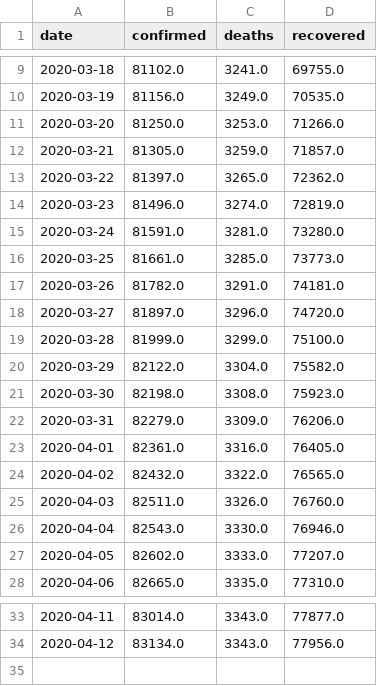
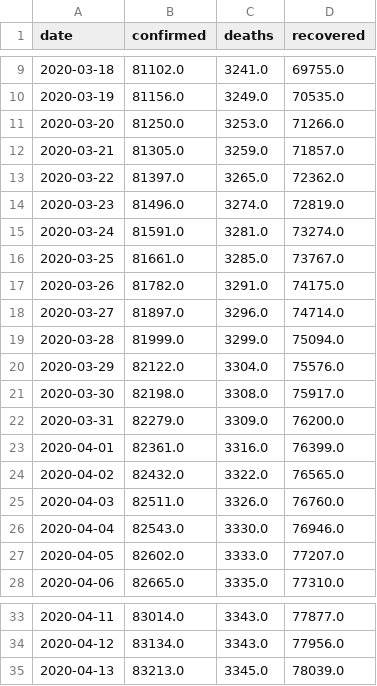
Before and after one commit to jayanti-prasad/Covid-19, a CSV file: data/covid-19-China.csv, drawn as a sheet; only a part is shown, gaps mark what is left out.

```diff
--- a/data/covid-19-China.csv
+++ b/data/covid-19-China.csv
@@ -14,11 +14,11 @@ date,confirmed,deaths,recovered
 2020-03-23,81496.0,3274.0,72819.0
-2020-03-24,81591.0,3281.0,73280.0
-2020-03-25,81661.0,3285.0,73773.0
-2020-03-26,81782.0,3291.0,74181.0
-2020-03-27,81897.0,3296.0,74720.0
-2020-03-28,81999.0,3299.0,75100.0
-2020-03-29,82122.0,3304.0,75582.0
-2020-03-30,82198.0,3308.0,75923.0
-2020-03-31,82279.0,3309.0,76206.0
-2020-04-01,82361.0,3316.0,76405.0
+2020-03-24,81591.0,3281.0,73274.0
+2020-03-25,81661.0,3285.0,73767.0
+2020-03-26,81782.0,3291.0,74175.0
+2020-03-27,81897.0,3296.0,74714.0
+2020-03-28,81999.0,3299.0,75094.0
+2020-03-29,82122.0,3304.0,75576.0
+2020-03-30,82198.0,3308.0,75917.0
+2020-03-31,82279.0,3309.0,76200.0
+2020-04-01,82361.0,3316.0,76399.0
 2020-04-02,82432.0,3322.0,76565.0
@@ -34 +34,2 @@ date,confirmed,deaths,recovered
 2020-04-12,83134.0,3343.0,77956.0
+2020-04-13,83213.0,3345.0,78039.0
```
Also changed, not shown: data/covid-19-France.csv, data/covid-19-India.csv, 14 other files.
